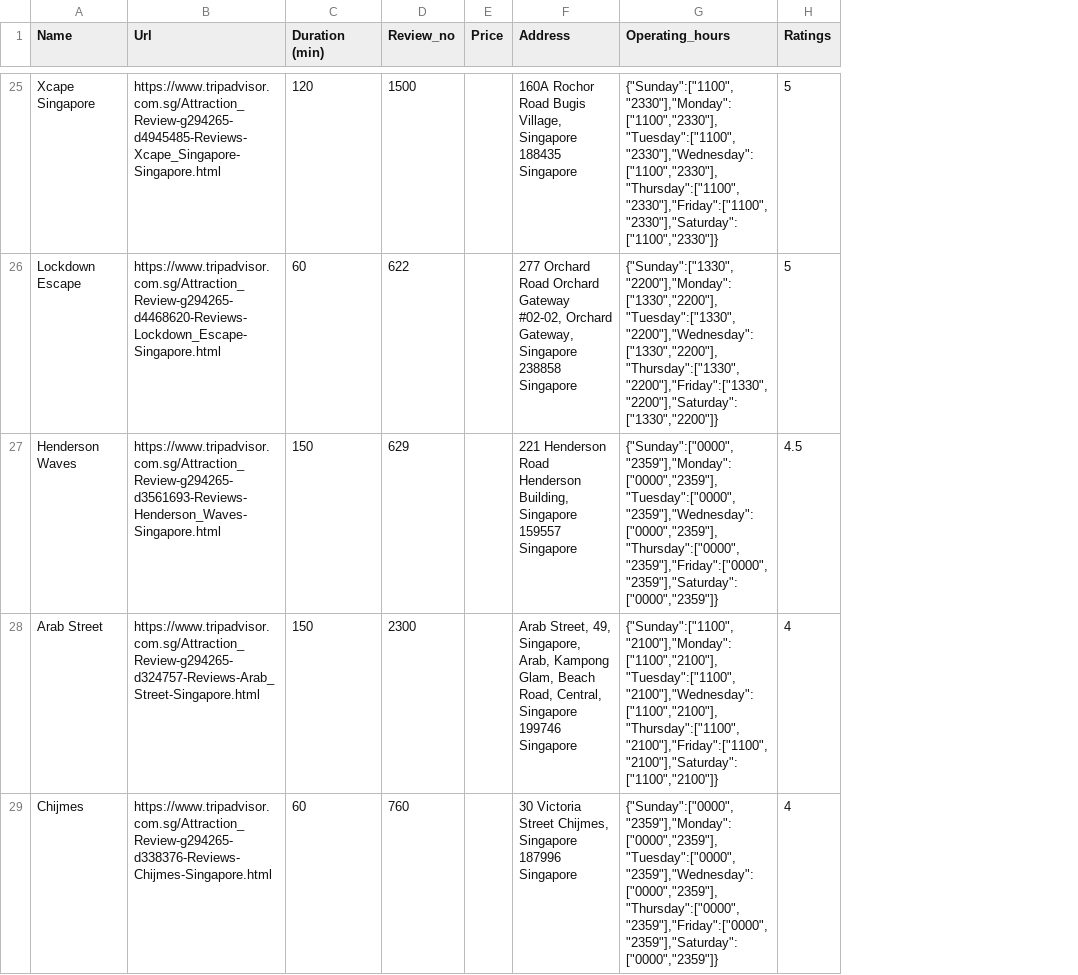
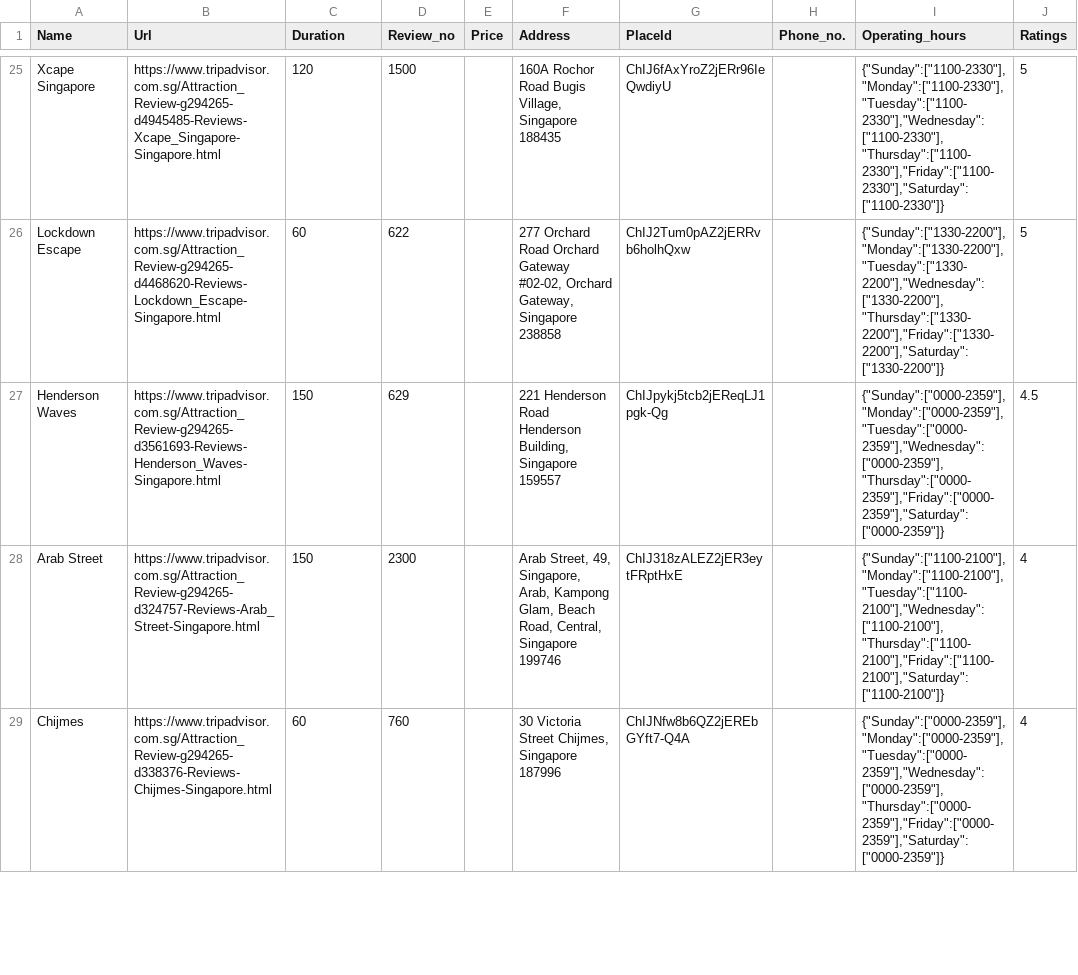
Before and after one commit to yantattan/Redpins-FYP-App, a CSV file: app/src/main/assets/wepapp/csv/webcsv/attractions_info_raw.csv, drawn as a sheet; only a part is shown, gaps mark what is left out; addresses are those after the commit; the diff covers the shown part only; the diff names each change by its address in the sheet, - before the commit and + after, or states it on an @@ line.

```diff
--- a/app/src/main/assets/wepapp/csv/webcsv/attractions_info_raw.csv
+++ b/app/src/main/assets/wepapp/csv/webcsv/attractions_info_raw.csv
+column G (PlaceId), rows 25-29: ChIJ6fAxYroZ2jERr96IeQwdiyU | ChIJ2Tum0pAZ2jERRvb6holhQxw | ChIJpykj5tcb2jEReqLJ1pgk-Qg | ChIJ318zALEZ2jER3eytFRptHxE | ChIJNfw8b6QZ2jEREbGYft7-Q4A
+column H (Phone_no.), empty
-C1: Duration (min)
+C1: Duration
-F25 (Address): …Singapore 188435 Singapore
+F25 (Address): …Singapore 188435
-I25 (Operating_hours): {"Sunday":["1100","2330"],"Monday":["1100","2330"],"Tuesday":["1100","2330"],"Wednesday":["1100","2330"],"Thursday":["1100","2330"],"Friday":["1100","2330"],"Saturday":["1100","2330"]}
+I25 (Operating_hours): {"Sunday":["1100-2330"],"Monday":["1100-2330"],"Tuesday":["1100-2330"],"Wednesday":["1100-2330"],"Thursday":["1100-2330"],"Friday":["1100-2330"],"Saturday":["1100-2330"]}
-F26 (Address): …Singapore 238858 Singapore
+F26 (Address): …Singapore 238858
-I26 (Operating_hours): {"Sunday":["1330","2200"],"Monday":["1330","2200"],"Tuesday":["1330","2200"],"Wednesday":["1330","2200"],"Thursday":["1330","2200"],"Friday":["1330","2200"],"Saturday":["1330","2200"]}
+I26 (Operating_hours): {"Sunday":["1330-2200"],"Monday":["1330-2200"],"Tuesday":["1330-2200"],"Wednesday":["1330-2200"],"Thursday":["1330-2200"],"Friday":["1330-2200"],"Saturday":["1330-2200"]}
-F27 (Address): …Singapore 159557 Singapore
+F27 (Address): …Singapore 159557
-I27 (Operating_hours): {"Sunday":["0000","2359"],"Monday":["0000","2359"],"Tuesday":["0000","2359"],"Wednesday":["0000","2359"],"Thursday":["0000","2359"],"Friday":["0000","2359"],"Saturday":["0000","2359"]}
+I27 (Operating_hours): {"Sunday":["0000-2359"],"Monday":["0000-2359"],"Tuesday":["0000-2359"],"Wednesday":["0000-2359"],"Thursday":["0000-2359"],"Friday":["0000-2359"],"Saturday":["0000-2359"]}
-F28 (Address): …Singapore 199746 Singapore
+F28 (Address): …Singapore 199746
-I28 (Operating_hours): {"Sunday":["1100","2100"],"Monday":["1100","2100"],"Tuesday":["1100","2100"],"Wednesday":["1100","2100"],"Thursday":["1100","2100"],"Friday":["1100","2100"],"Saturday":["1100","2100"]}
+I28 (Operating_hours): {"Sunday":["1100-2100"],"Monday":["1100-2100"],"Tuesday":["1100-2100"],"Wednesday":["1100-2100"],"Thursday":["1100-2100"],"Friday":["1100-2100"],"Saturday":["1100-2100"]}
-F29 (Address): …Singapore 187996 Singapore
+F29 (Address): …Singapore 187996
-I29 (Operating_hours): {"Sunday":["0000","2359"],"Monday":["0000","2359"],"Tuesday":["0000","2359"],"Wednesday":["0000","2359"],"Thursday":["0000","2359"],"Friday":["0000","2359"],"Saturday":["0000","2359"]}
+I29 (Operating_hours): {"Sunday":["0000-2359"],"Monday":["0000-2359"],"Tuesday":["0000-2359"],"Wednesday":["0000-2359"],"Thursday":["0000-2359"],"Friday":["0000-2359"],"Saturday":["0000-2359"]}
```
Also changed, not shown: 3 added rows, 3 removed rows and 68 edited cells elsewhere in this file, 14 other files.
